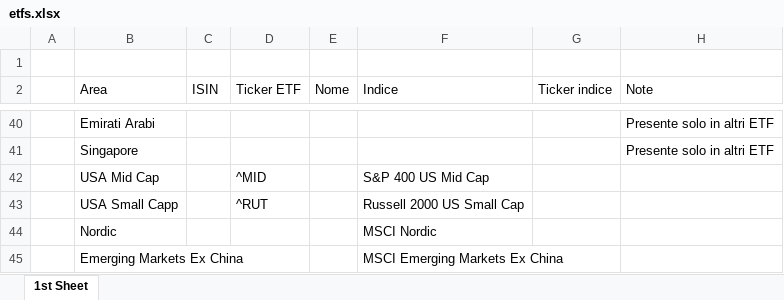
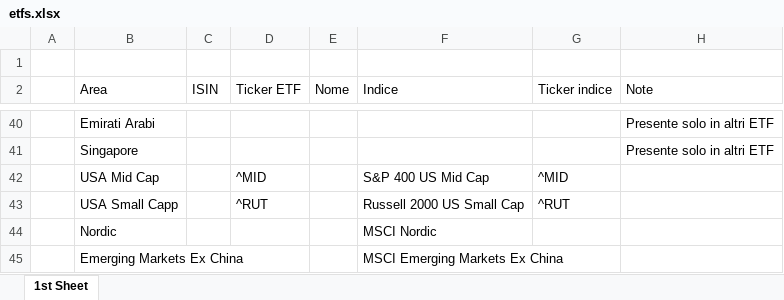
Before and after one commit to nicogiangregorio/Stock-Indexes-Historical-Data, an Excel workbook: etfs.xlsx, sheet 1st Sheet, drawn as a sheet; only a part is shown, gaps mark what is left out; values as stored, in another font and other column widths than the file's, no borders; table styles not drawn; the diff names each change by its address in the sheet, - before the commit and + after, or states it on an @@ line.

Commit message:
Add files via upload

```diff
--- a/etfs.xlsx (sheet 1st Sheet)
+++ b/etfs.xlsx (sheet 1st Sheet)
-G42 (Ticker indice): (empty)
+G42 (Ticker indice): ^MID
-G43 (Ticker indice): (empty)
+G43 (Ticker indice): ^RUT
```
